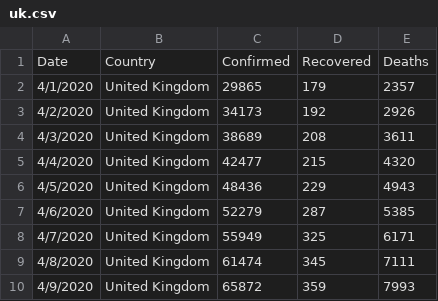
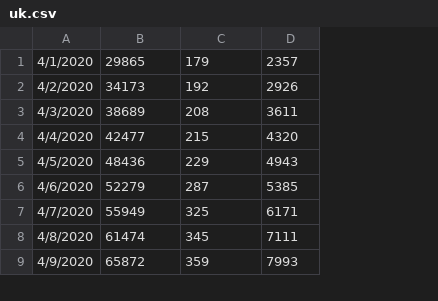
Before and after one commit to mzs9540/covid19, a CSV file: app/Data/uk.csv, drawn as a sheet; only a part is shown; removed rows and columns are numbered as before the commit, all else as after; the diff names each change by its address in the sheet, - before the commit and + after, or states it on an @@ line.

```diff
--- a/app/Data/uk.csv
+++ b/app/Data/uk.csv
-column B, rows 2-10: all United Kingdom
-row 1: Date | Country | Confirmed | Recovered | Deaths
```
Also changed, not shown: app/Data/france.csv, app/Data/germany.csv, 44 other files.
